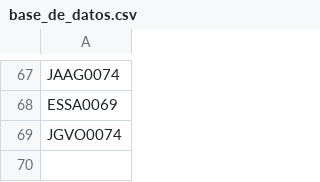
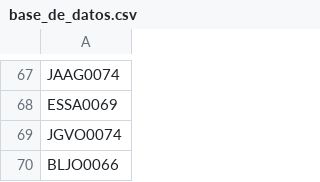
Before and after one commit to AdminC3A/QRElemento-Acceso, a CSV file: data/base_de_datos.csv, drawn as a sheet; only a part is shown, gaps mark what is left out; the diff names each change by its address in the sheet, - before the commit and + after, or states it on an @@ line.

Commit message:
Update base_de_datos.csv

```diff
--- a/data/base_de_datos.csv
+++ b/data/base_de_datos.csv
+row 70: BLJO0066
```
